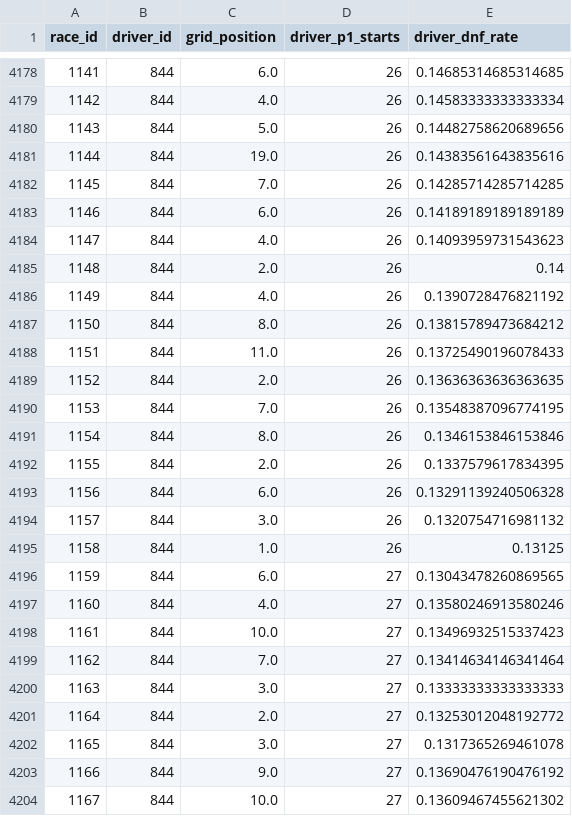
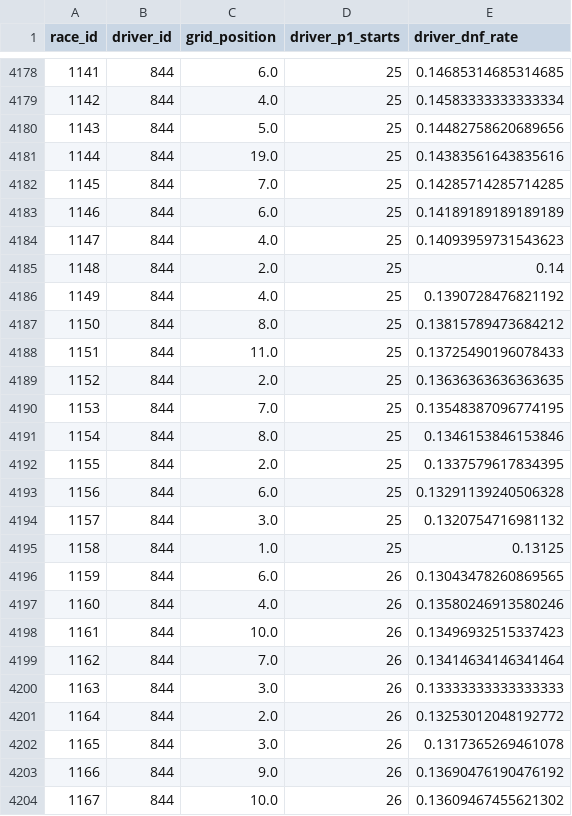
Before and after one commit to nada12-6/F1-Smart-Detector, a CSV file: data/processed/grid_features.csv, drawn as a sheet; only a part is shown, gaps mark what is left out; the diff covers the shown part only.

Commit message:
features : mettre à jour grid et fusionner les features

```diff
--- a/data/processed/grid_features.csv
+++ b/data/processed/grid_features.csv
@@ -4178,27 +4178,27 @@ race_id,driver_id,grid_position,driver_p1_starts,driver_dnf_rate
-1141,844,6.0,26,0.14685314685314685
-1142,844,4.0,26,0.14583333333333334
-1143,844,5.0,26,0.14482758620689656
-1144,844,19.0,26,0.14383561643835616
-1145,844,7.0,26,0.14285714285714285
-1146,844,6.0,26,0.14189189189189189
-1147,844,4.0,26,0.14093959731543623
-1148,844,2.0,26,0.14
-1149,844,4.0,26,0.1390728476821192
-1150,844,8.0,26,0.13815789473684212
-1151,844,11.0,26,0.13725490196078433
-1152,844,2.0,26,0.13636363636363635
-1153,844,7.0,26,0.13548387096774195
-1154,844,8.0,26,0.1346153846153846
-1155,844,2.0,26,0.1337579617834395
-1156,844,6.0,26,0.13291139240506328
-1157,844,3.0,26,0.1320754716981132
-1158,844,1.0,26,0.13125
-1159,844,6.0,27,0.13043478260869565
-1160,844,4.0,27,0.13580246913580246
-1161,844,10.0,27,0.13496932515337423
-1162,844,7.0,27,0.13414634146341464
-1163,844,3.0,27,0.13333333333333333
-1164,844,2.0,27,0.13253012048192772
-1165,844,3.0,27,0.1317365269461078
-1166,844,9.0,27,0.13690476190476192
-1167,844,10.0,27,0.13609467455621302
+1141,844,6.0,25,0.14685314685314685
+1142,844,4.0,25,0.14583333333333334
+1143,844,5.0,25,0.14482758620689656
+1144,844,19.0,25,0.14383561643835616
+1145,844,7.0,25,0.14285714285714285
+1146,844,6.0,25,0.14189189189189189
+1147,844,4.0,25,0.14093959731543623
+1148,844,2.0,25,0.14
+1149,844,4.0,25,0.1390728476821192
+1150,844,8.0,25,0.13815789473684212
+1151,844,11.0,25,0.13725490196078433
+1152,844,2.0,25,0.13636363636363635
+1153,844,7.0,25,0.13548387096774195
+1154,844,8.0,25,0.1346153846153846
+1155,844,2.0,25,0.1337579617834395
+1156,844,6.0,25,0.13291139240506328
+1157,844,3.0,25,0.1320754716981132
+1158,844,1.0,25,0.13125
+1159,844,6.0,26,0.13043478260869565
+1160,844,4.0,26,0.13580246913580246
+1161,844,10.0,26,0.13496932515337423
+1162,844,7.0,26,0.13414634146341464
+1163,844,3.0,26,0.13333333333333333
+1164,844,2.0,26,0.13253012048192772
+1165,844,3.0,26,0.1317365269461078
+1166,844,9.0,26,0.13690476190476192
+1167,844,10.0,26,0.13609467455621302
```
Also changed, not shown: 160 edited cells elsewhere in this file, 3 other files.
